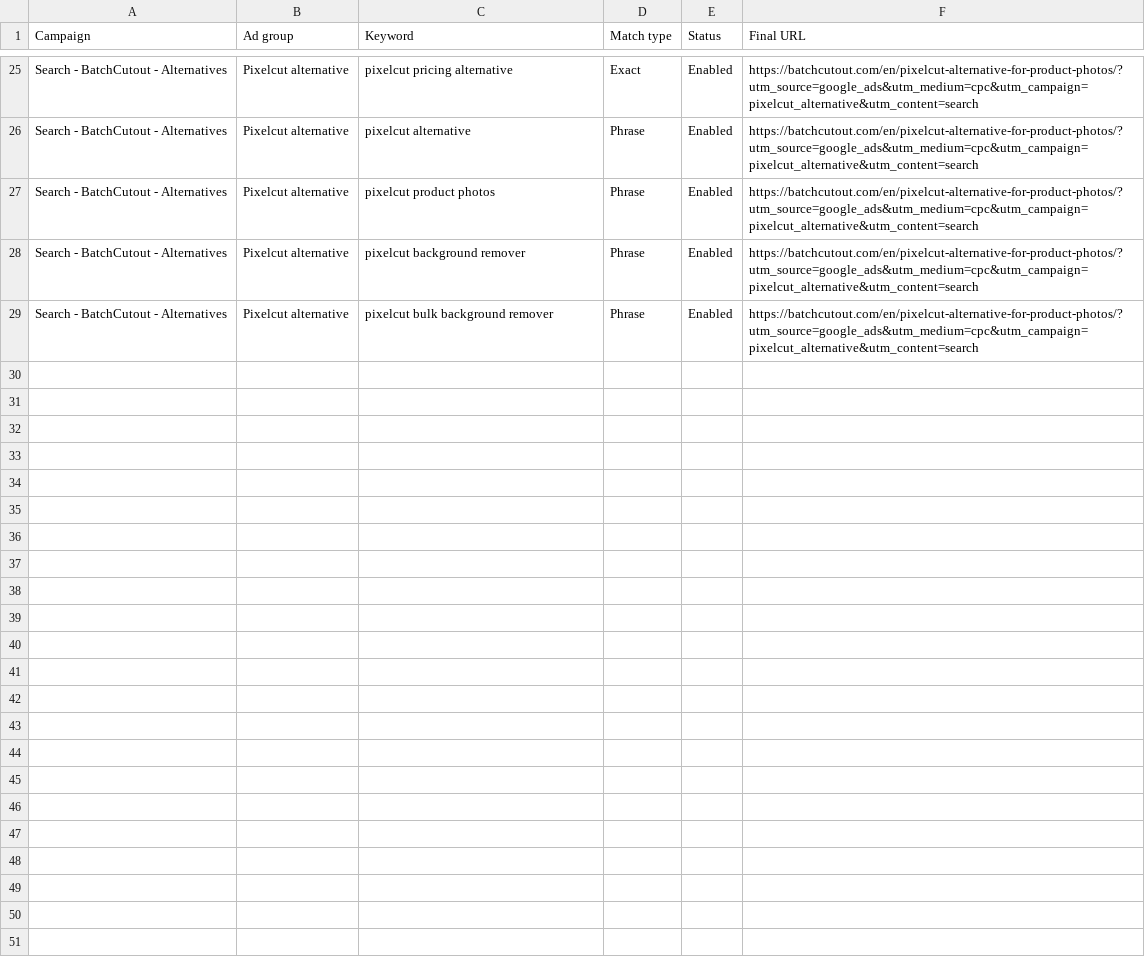
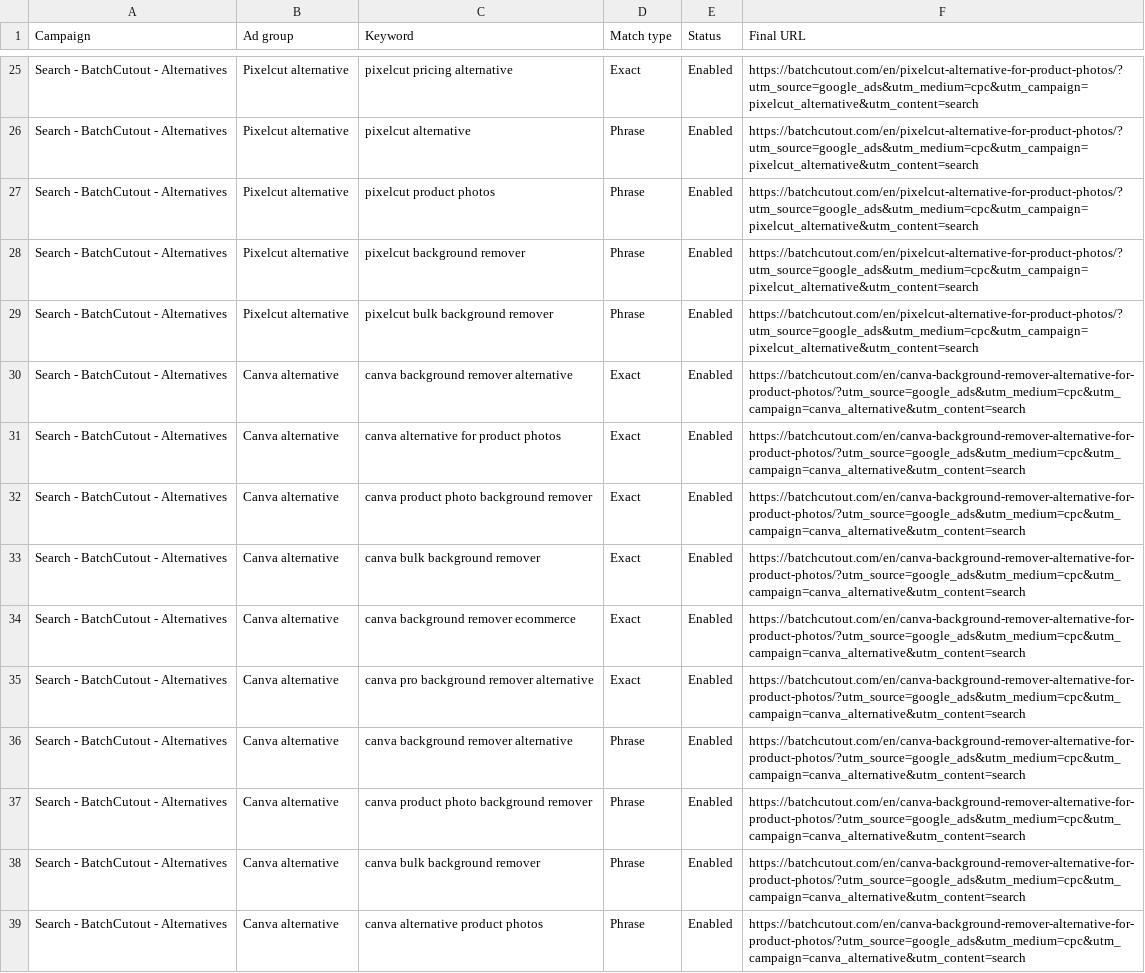
Before and after one commit to ricardojvilela/zeroback, a CSV file: google-ads-imports/batchcutout-competitor-keywords.csv, drawn as a sheet; only a part is shown, gaps mark what is left out; the diff names each change by its address in the sheet, - before the commit and + after, or states it on an @@ line.

Commit message:
Prepare Canva alternative search campaign assets

```diff
--- a/google-ads-imports/batchcutout-competitor-keywords.csv
+++ b/google-ads-imports/batchcutout-competitor-keywords.csv
+row 30: Search - BatchCutout - Alternatives | Canva alternative | canva background remover alternative | Exact | Enabled | https://batchcutout.com/en/canva-background-remover-alternative-for-product-photos/?utm_source=google_ads&utm_medium=cpc&utm_campaign=canva_alternative&utm_content=search
+row 31: Search - BatchCutout - Alternatives | Canva alternative | canva alternative for product photos | Exact | Enabled | https://batchcutout.com/en/canva-background-remover-alternative-for-product-photos/?utm_source=google_ads&utm_medium=cpc&utm_campaign=canva_alternative&utm_content=search
+row 32: Search - BatchCutout - Alternatives | Canva alternative | canva product photo background remover | Exact | Enabled | https://batchcutout.com/en/canva-background-remover-alternative-for-product-photos/?utm_source=google_ads&utm_medium=cpc&utm_campaign=canva_alternative&utm_content=search
+row 33: Search - BatchCutout - Alternatives | Canva alternative | canva bulk background remover | Exact | Enabled | https://batchcutout.com/en/canva-background-remover-alternative-for-product-photos/?utm_source=google_ads&utm_medium=cpc&utm_campaign=canva_alternative&utm_content=search
+row 34: Search - BatchCutout - Alternatives | Canva alternative | canva background remover ecommerce | Exact | Enabled | https://batchcutout.com/en/canva-background-remover-alternative-for-product-photos/?utm_source=google_ads&utm_medium=cpc&utm_campaign=canva_alternative&utm_content=search
+row 35: Search - BatchCutout - Alternatives | Canva alternative | canva pro background remover alternative | Exact | Enabled | https://batchcutout.com/en/canva-background-remover-alternative-for-product-photos/?utm_source=google_ads&utm_medium=cpc&utm_campaign=canva_alternative&utm_content=search
+row 36: Search - BatchCutout - Alternatives | Canva alternative | canva background remover alternative | Phrase | Enabled | https://batchcutout.com/en/canva-background-remover-alternative-for-product-photos/?utm_source=google_ads&utm_medium=cpc&utm_campaign=canva_alternative&utm_content=search
+row 37: Search - BatchCutout - Alternatives | Canva alternative | canva product photo background remover | Phrase | Enabled | https://batchcutout.com/en/canva-background-remover-alternative-for-product-photos/?utm_source=google_ads&utm_medium=cpc&utm_campaign=canva_alternative&utm_content=search
+row 38: Search - BatchCutout - Alternatives | Canva alternative | canva bulk background remover | Phrase | Enabled | https://batchcutout.com/en/canva-background-remover-alternative-for-product-photos/?utm_source=google_ads&utm_medium=cpc&utm_campaign=canva_alternative&utm_content=search
+row 39: Search - BatchCutout - Alternatives | Canva alternative | canva alternative product photos | Phrase | Enabled | https://batchcutout.com/en/canva-background-remover-alternative-for-product-photos/?utm_source=google_ads&utm_medium=cpc&utm_campaign=canva_alternative&utm_content=search
```
Also changed, not shown: google-ads-imports/batchcutout-competitor-negatives.csv, google-ads-imports/batchcutout-competitor-responsive-ads.csv, 7 other files.
